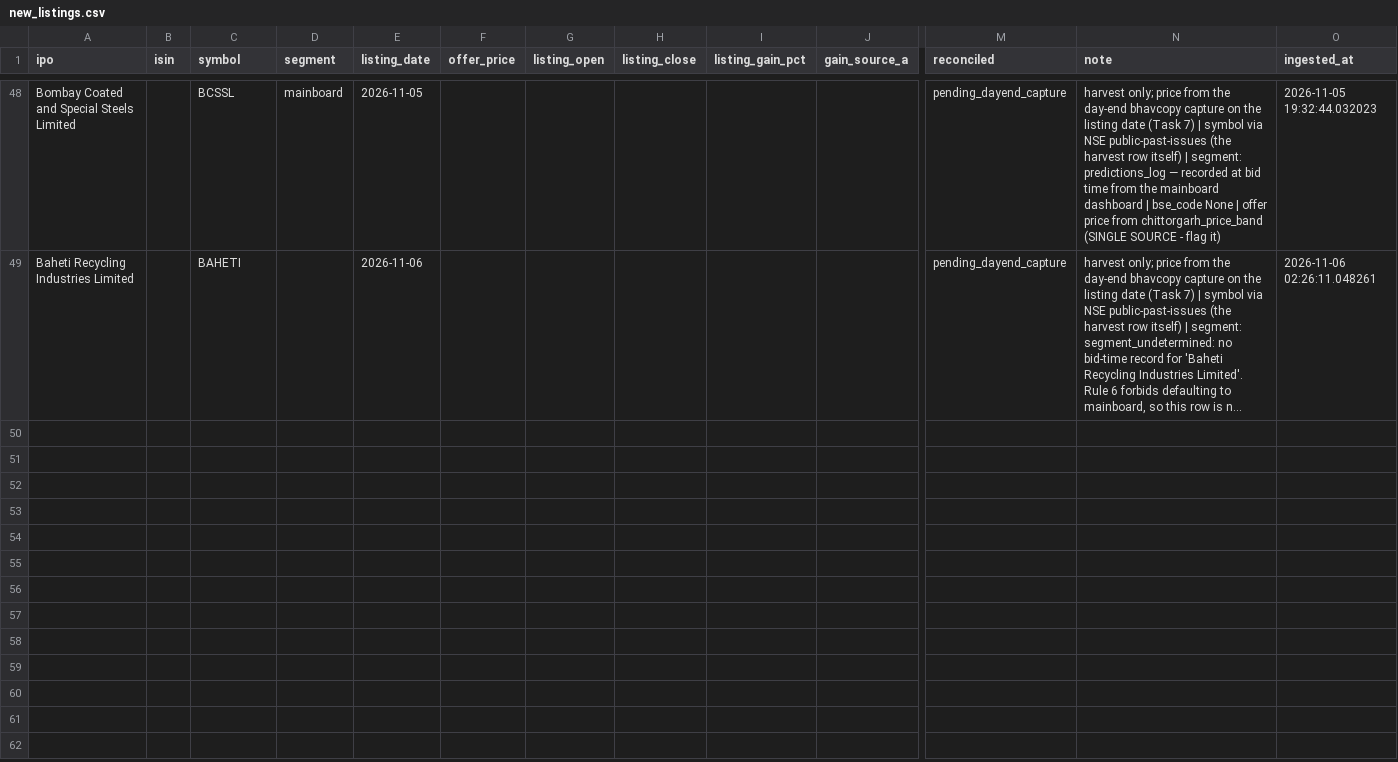
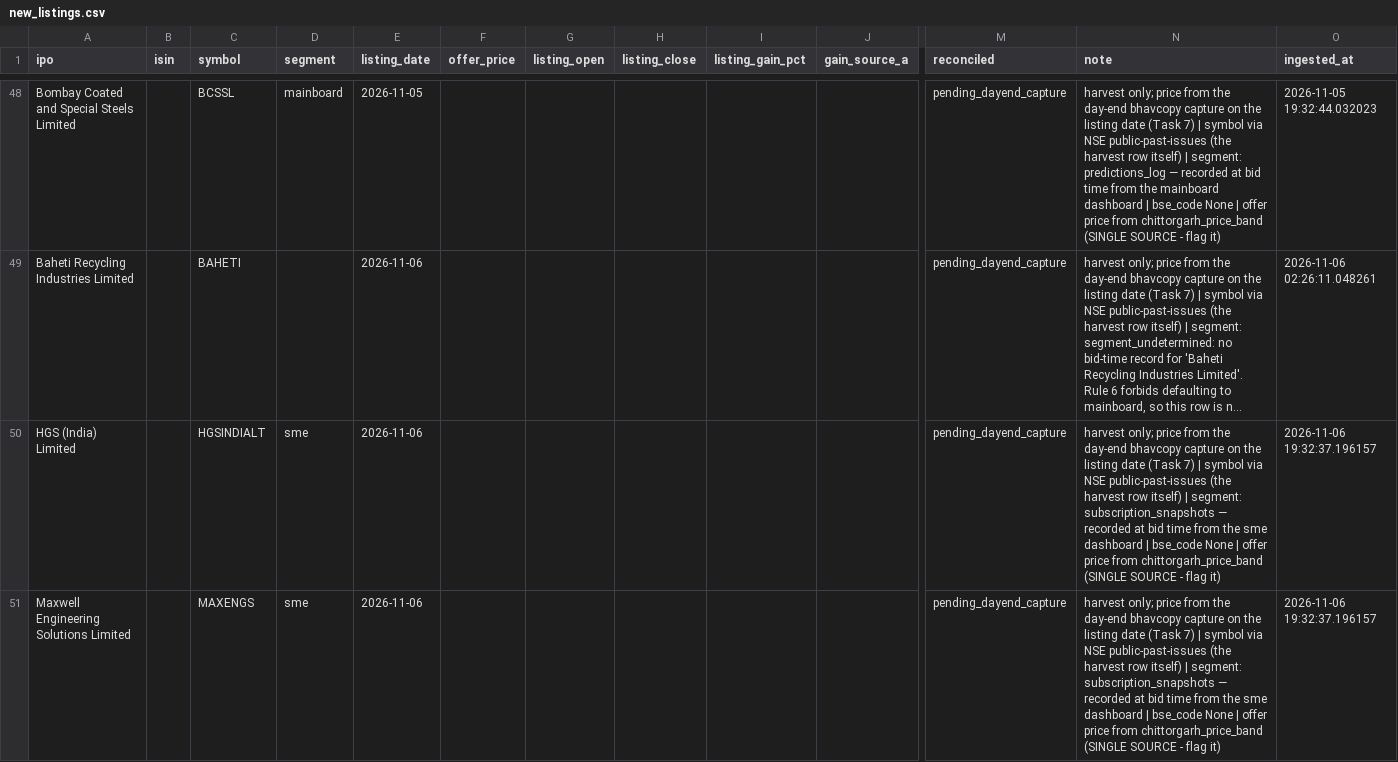
Before and after one commit to AshishKohar1/ipo-agent, a CSV file: data/new_listings.csv, drawn as a sheet; only a part is shown, gaps mark what is left out; long unchanged cells end in …; rows hold the shown columns only; the diff covers the shown part only; the diff names each change by its address in the sheet, - before the commit and + after, or states it on an @@ line.

```diff
--- a/data/new_listings.csv
+++ b/data/new_listings.csv
+row 50: HGS (India) Limited |  | HGSINDIALT | sme | 2026-11-06 |  |  |  |  |  | pending_dayend_capture | harvest only; price from the day-end bhavcopy capture on the listing date (Task 7) | symbol via NSE public-past-issues (the harvest row itself) | segment: subscription_snapshots — recorded at bid time from the sme dashboard | bse_code None | offer price from chittorgarh_price_band (SINGLE SOURCE - flag it) | 2026-11-06 19:32:37.196157
+row 51: Maxwell Engineering Solutions Limited |  | MAXENGS | sme | 2026-11-06 |  |  |  |  |  | pending_dayend_capture | harvest only; price from the day-end bhavcopy capture on the listing date (Task 7) | symbol via NSE public-past-issues (the harvest row itself) | segment: subscription_snapshots — recorded at bid time from the sme dashboard | bse_code None | offer price from chittorgarh_price_band (SINGLE SOURCE - flag it) | 2026-11-06 19:32:37.196157
```
Also changed, not shown: 1 added row elsewhere in this file, data/live_run_markers.csv, data/market_context.csv, 1 other file.
